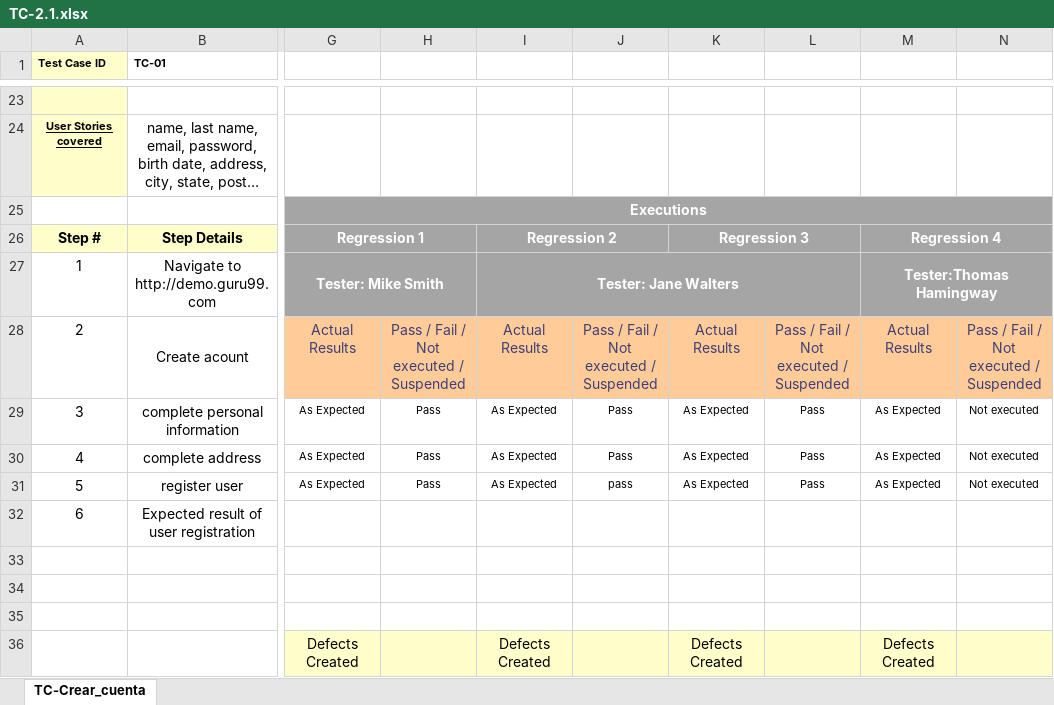
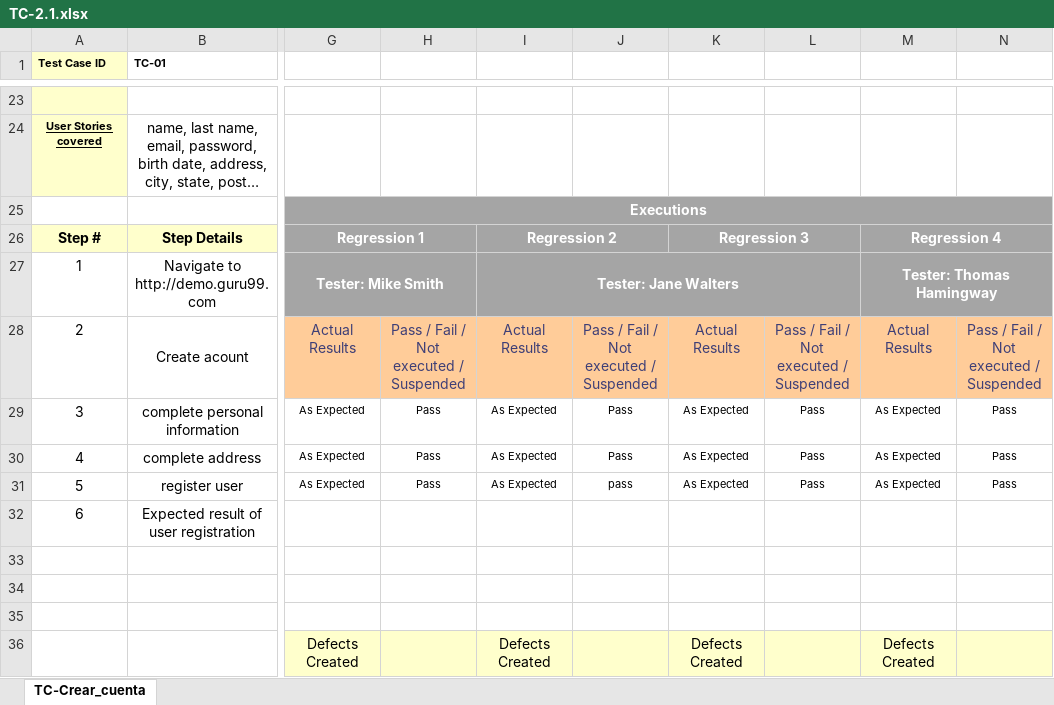
Before and after one commit to SebaDeina/TestingAplicaciones-FFC-TPO, an Excel workbook: Casos de prueba/TC-2.1.xlsx, sheet TC-Crear_cuenta, drawn as a sheet; only a part is shown, gaps mark what is left out; long unchanged cells end in …; values as stored, in another font and other column widths than the file's, no borders; the diff names each change by its address in the sheet, - before the commit and + after, or states it on an @@ line.

```diff
--- a/Casos de prueba/TC-2.1.xlsx (sheet TC-Crear_cuenta)
+++ b/Casos de prueba/TC-2.1.xlsx (sheet TC-Crear_cuenta)
-M27: Tester:Thomas Hamingway
+M27: Tester: Thomas Hamingway
-N29:N31: Not executed
+N29:N31: Pass
```
Also changed, not shown: Casos de prueba/TC-3.1.xlsx, Casos de prueba/TC-4.1.xlsx, 7 other files.
